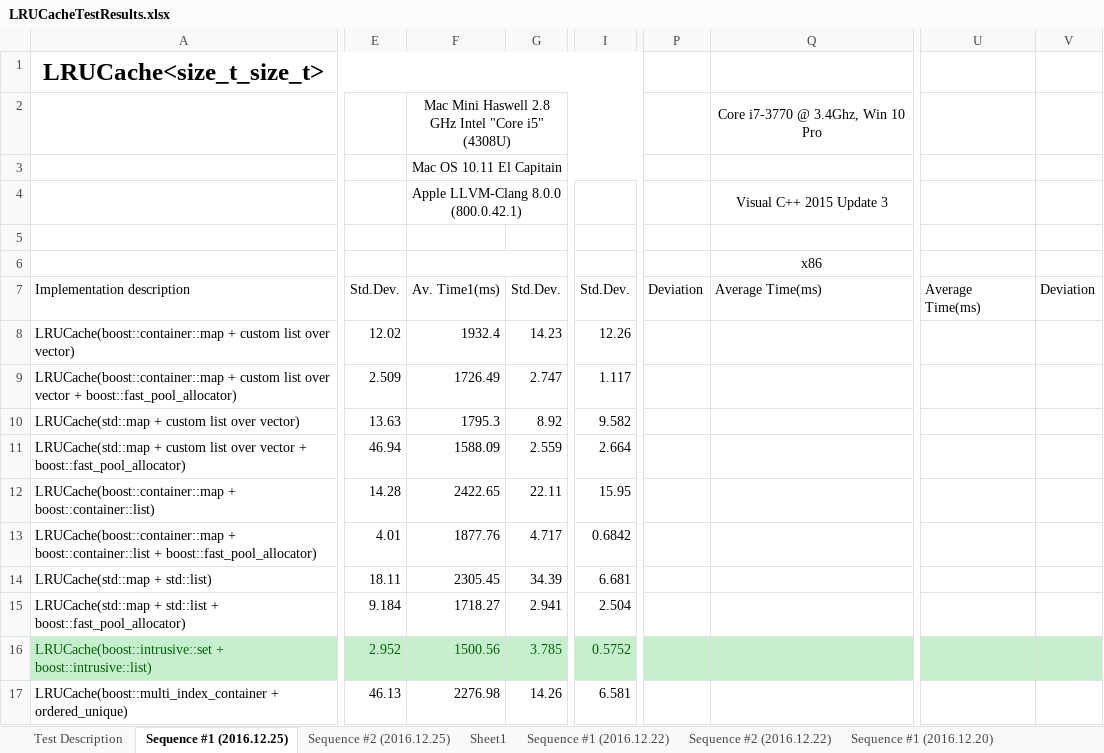
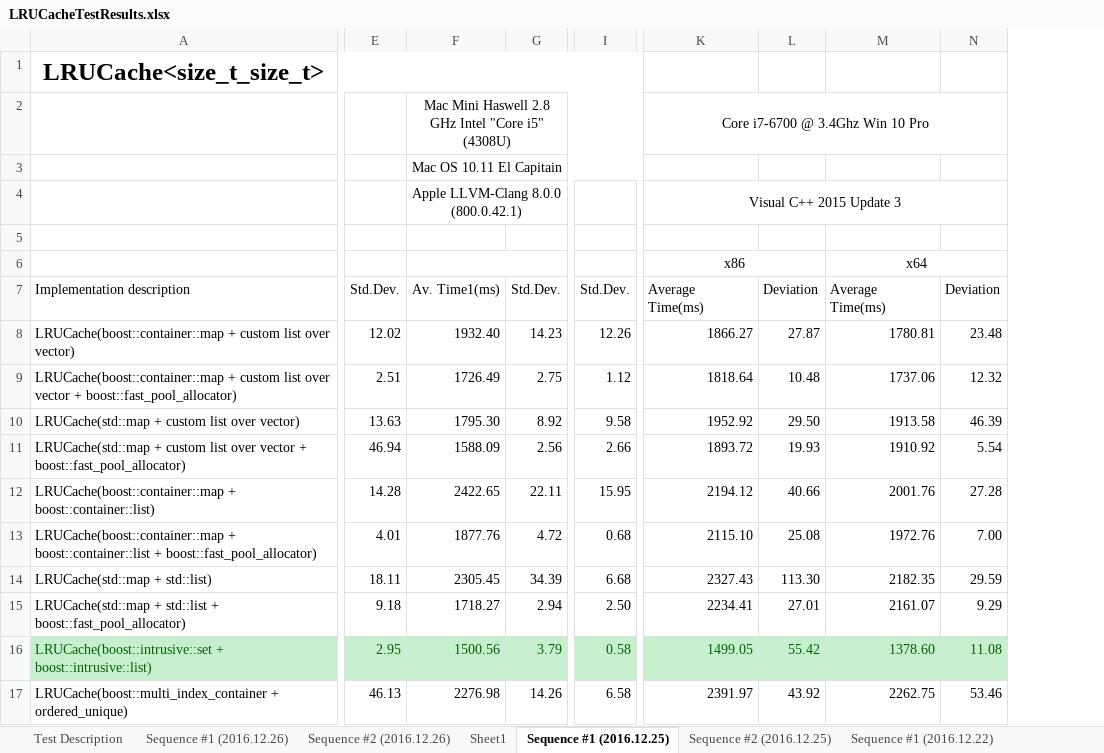
Before and after one commit to SergeyKorytnik/LRUCacheTest, an Excel workbook: LRUCacheTestResults.xlsx, sheet Sequence #1 (2016.12.25), drawn as a sheet; only a part is shown, gaps mark what is left out; values as stored, in another font and other column widths than the file's, no borders; removed rows and columns are numbered as before the commit, all else as after; the diff covers the shown part only; the diff names each change by its address in the sheet, - before the commit and + after, or states it on an @@ line.

Commit message:
More performance test results added

```diff
--- a/LRUCacheTestResults.xlsx (sheet Sequence #1 (2016.12.25))
+++ b/LRUCacheTestResults.xlsx (sheet Sequence #1 (2016.12.25))
+sheet tab: Sequence #1 (2016.12.26)
+sheet tab: Sequence #2 (2016.12.26)
@@ sheet tab order changed: Test Description | Sequence #1 (2016.12.26) | Sequence #2 (2016.12.26) | Sheet1 | Sequence #1 (2016.12.25) | Sequence #2 (2016.12.25) | Sequence #1 (2016.12.22) @@
-column I, rows 7-17: Std.Dev. | 12.26 | 1.117 | 9.582 | 2.664 | 15.95 | 0.6842 | 6.681 | 2.504 | 0.5752 | 6.581
+column I, rows 7-17: Std.Dev. | 12.26 | 1.12 | 9.58 | 2.66 | 15.95 | 0.68 | 6.68 | 2.50 | 0.58 | 6.58
+column K, rows 2-17: Core i7-6700 @ 3.4Ghz Win 10 Pro |  | Visual C++ 2015 Update 3 |  | x86 | Average Time(ms) | 1866.27 | 1818.64 | 1952.92 | 1893.72 | 2194.12 | 2115.10 | 2327.43 | 2234.41 | 1499.05 | 2391.97
+column L, rows 7-17: Deviation | 27.87 | 10.48 | 29.50 | 19.93 | 40.66 | 25.08 | 113.30 | 27.01 | 55.42 | 43.92
+column M, rows 6-17: x64 | Average Time(ms) | 1780.81 | 1737.06 | 1913.58 | 1910.92 | 2001.76 | 1972.76 | 2182.35 | 2161.07 | 1378.60 | 2262.75
+column N, rows 7-17: Deviation | 23.48 | 12.32 | 46.39 | 5.54 | 27.28 | 7.00 | 29.59 | 9.29 | 11.08 | 53.46
-column P, row 7: Deviation
-column Q, rows 2-7: Core i7-3770 @ 3.4Ghz, Win 10 Pro |  | Visual C++ 2015 Update 3 |  | x86 | Average Time(ms)
-column U, row 7: Average Time(ms)
-column V, row 7: Deviation
-F8: 1932.4
+F8: 1932.40
-E9: 2.509
+E9: 2.51
-G9: 2.747
+G9: 2.75
-F10: 1795.3
+F10: 1795.30
-G11: 2.559
+G11: 2.56
-G13: 4.717
+G13: 4.72
-E15: 9.184
+E15: 9.18
-G15: 2.941
+G15: 2.94
-E16: 2.952
+E16: 2.95
-G16: 3.785
+G16: 3.79
```
Also changed, not shown: 33 added rows, 33 removed rows, 2 removed columns, 110 edited cells and merged cells elsewhere in this sheet, sheet Sequence #2 (2016.12.25), sheet Sequence #1 (2016.12.22), sheet Sequence #2 (2016.12.22), sheet Sheet1.
